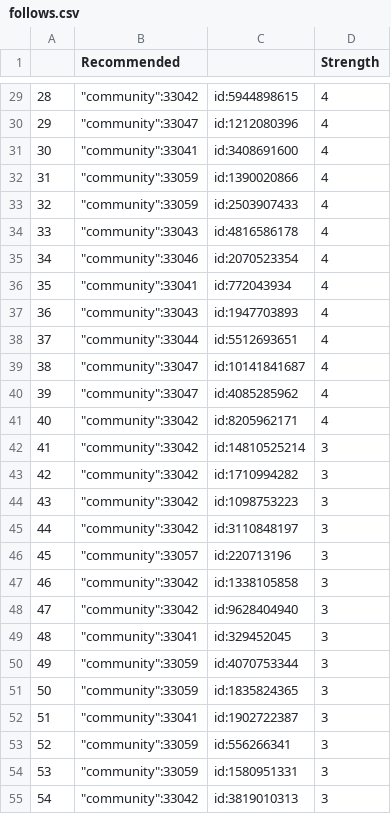
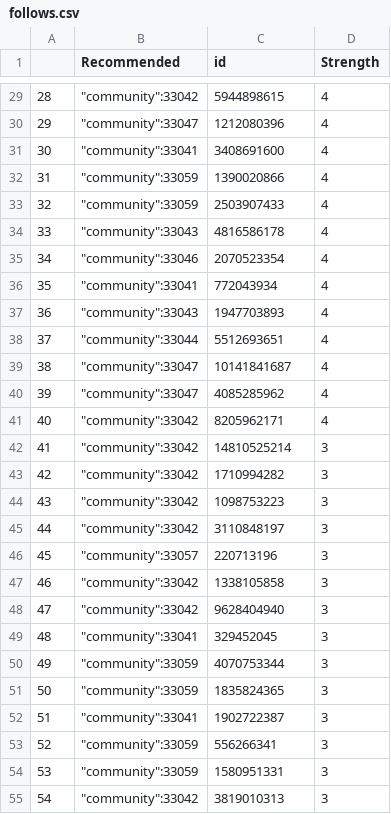
Before and after one commit to yooseonghwan/kbcard_file, a CSV file: follows.csv, drawn as a sheet; only a part is shown, gaps mark what is left out; the diff covers the shown part only.

```diff
--- a/follows.csv
+++ b/follows.csv
@@ -1 +1 @@
-,Recommended,,Strength
+,Recommended,id,Strength
@@ -29,27 +29,27 @@
-28,"""community"":33042",id:5944898615,4
-29,"""community"":33047",id:1212080396,4
-30,"""community"":33041",id:3408691600,4
-31,"""community"":33059",id:1390020866,4
-32,"""community"":33059",id:2503907433,4
-33,"""community"":33043",id:4816586178,4
-34,"""community"":33046",id:2070523354,4
-35,"""community"":33041",id:772043934,4
-36,"""community"":33043",id:1947703893,4
-37,"""community"":33044",id:5512693651,4
-38,"""community"":33047",id:10141841687,4
-39,"""community"":33047",id:4085285962,4
-40,"""community"":33042",id:8205962171,4
-41,"""community"":33042",id:14810525214,3
-42,"""community"":33042",id:1710994282,3
-43,"""community"":33042",id:1098753223,3
-44,"""community"":33042",id:3110848197,3
-45,"""community"":33057",id:220713196,3
-46,"""community"":33042",id:1338105858,3
-47,"""community"":33042",id:9628404940,3
-48,"""community"":33041",id:329452045,3
-49,"""community"":33059",id:4070753344,3
-50,"""community"":33059",id:1835824365,3
-51,"""community"":33041",id:1902722387,3
-52,"""community"":33059",id:556266341,3
-53,"""community"":33059",id:1580951331,3
-54,"""community"":33042",id:3819010313,3
+28,"""community"":33042",5944898615,4
+29,"""community"":33047",1212080396,4
+30,"""community"":33041",3408691600,4
+31,"""community"":33059",1390020866,4
+32,"""community"":33059",2503907433,4
+33,"""community"":33043",4816586178,4
+34,"""community"":33046",2070523354,4
+35,"""community"":33041",772043934,4
+36,"""community"":33043",1947703893,4
+37,"""community"":33044",5512693651,4
+38,"""community"":33047",10141841687,4
+39,"""community"":33047",4085285962,4
+40,"""community"":33042",8205962171,4
+41,"""community"":33042",14810525214,3
+42,"""community"":33042",1710994282,3
+43,"""community"":33042",1098753223,3
+44,"""community"":33042",3110848197,3
+45,"""community"":33057",220713196,3
+46,"""community"":33042",1338105858,3
+47,"""community"":33042",9628404940,3
+48,"""community"":33041",329452045,3
+49,"""community"":33059",4070753344,3
+50,"""community"":33059",1835824365,3
+51,"""community"":33041",1902722387,3
+52,"""community"":33059",556266341,3
+53,"""community"":33059",1580951331,3
+54,"""community"":33042",3819010313,3
```
Also changed, not shown: 73 edited cells elsewhere in this file.
